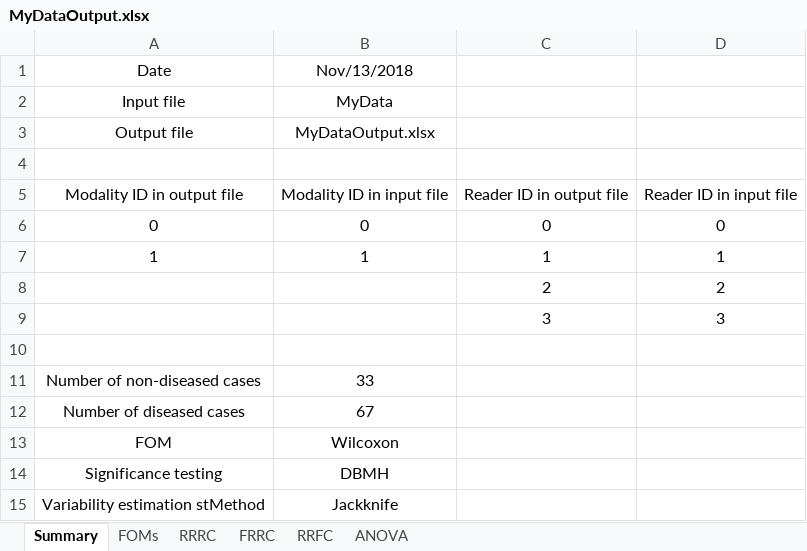
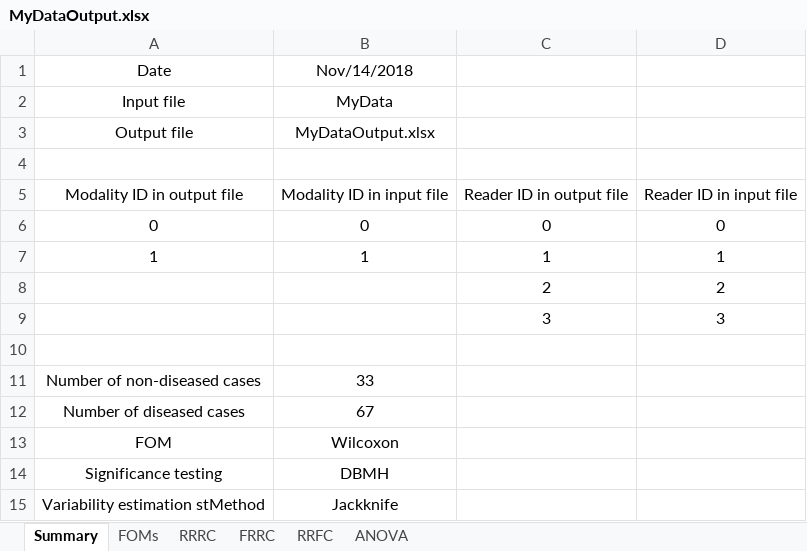
Before and after one commit to dpc10ster/RJafroc, an Excel workbook: vignettes/MyDataOutput.xlsx, sheet Summary, drawn as a sheet; values as stored, in another font and other column widths than the file's, no borders; the diff names each change by its address in the sheet, - before the commit and + after, or states it on an @@ line.

```diff
--- a/vignettes/MyDataOutput.xlsx (sheet Summary)
+++ b/vignettes/MyDataOutput.xlsx (sheet Summary)
-B1: Nov/13/2018
+B1: Nov/14/2018
```
Also changed, not shown: 7 other files.
